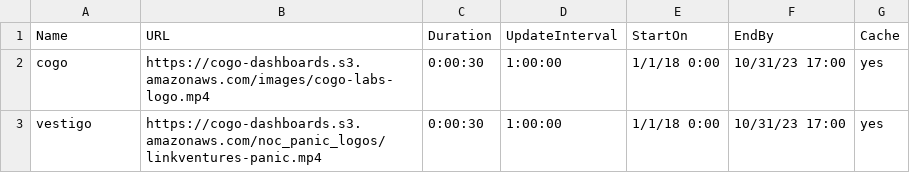
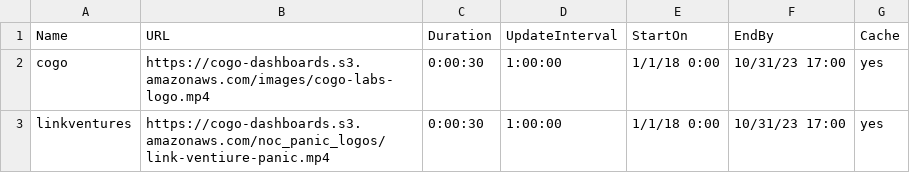
Before and after one commit to cogo-roadmaps/exhibits, a CSV file: csv/panic-csvs/linkventures.csv, drawn as a sheet.

Commit message:
Update linkventures.csv

```diff
--- a/csv/panic-csvs/linkventures.csv
+++ b/csv/panic-csvs/linkventures.csv
@@ -2,2 +2,2 @@ Name,URL,Duration,UpdateInterval,StartOn,EndBy,Cache
 cogo,https://cogo-dashboards.s3.amazonaws.com/images/cogo-labs-logo.mp4,0:00:30,1:00:00,1/1/18 0:00,10/31/23 17:00,yes
-vestigo,https://cogo-dashboards.s3.amazonaws.com/noc_panic_logos/linkventures-panic.mp4,0:00:30,1:00:00,1/1/18 0:00,10/31/23 17:00,yes
+linkventures,https://cogo-dashboards.s3.amazonaws.com/noc_panic_logos/link-ventiure-panic.mp4,0:00:30,1:00:00,1/1/18 0:00,10/31/23 17:00,yes
```
